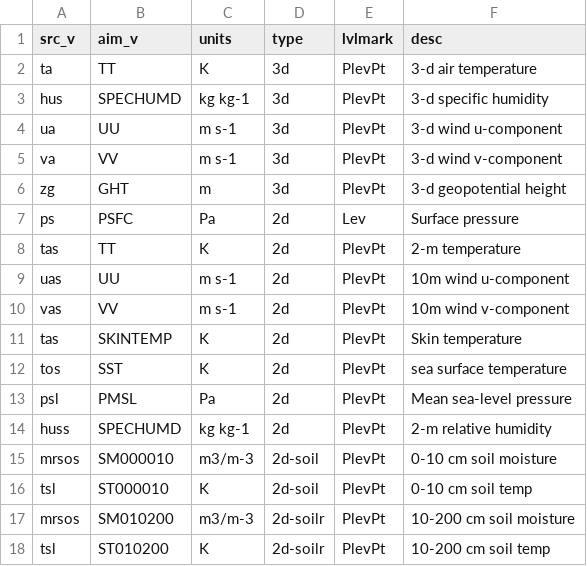
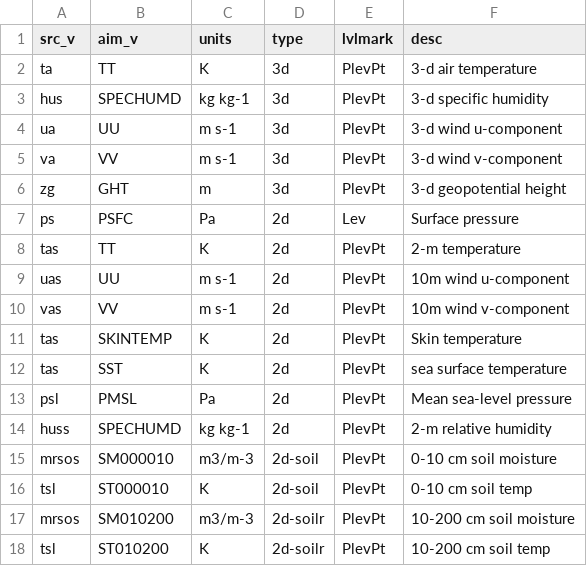
Before and after one commit to lzhenn/cmip6-to-wrfinterm, a CSV file: db/MPI-ESM1-2-HR_HIST.csv, drawn as a sheet.

```diff
--- a/db/MPI-ESM1-2-HR_HIST.csv
+++ b/db/MPI-ESM1-2-HR_HIST.csv
@@ -11,3 +11,3 @@ vas,VV,m s-1,2d,PlevPt, 10m wind v-component
 tas,SKINTEMP, K,2d,PlevPt, Skin temperature
-tos,SST, K,2d,PlevPt, sea surface temperature
+tas,SST, K,2d,PlevPt, sea surface temperature
 psl,PMSL,Pa,2d,PlevPt, Mean sea-level pressure
```
Also changed, not shown: 4 other files.
